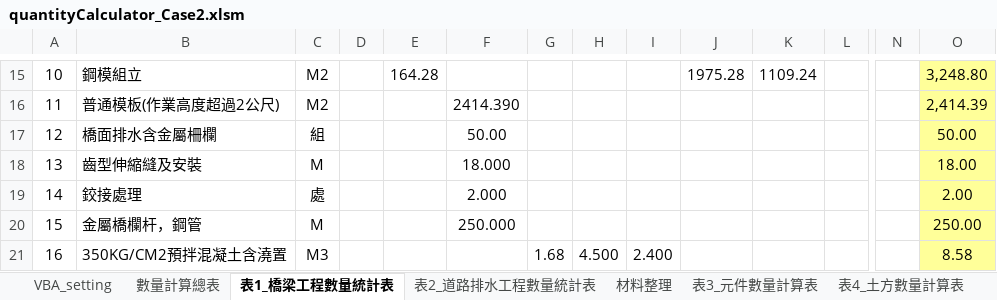
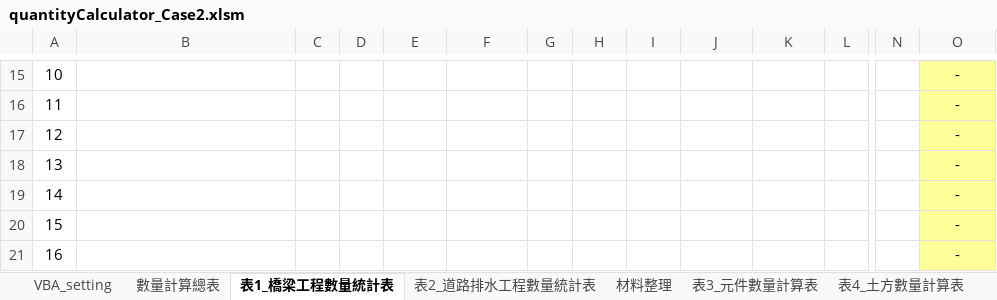
Before and after one commit to KTingLee/civilTools, an Excel workbook: quantityCalculator/Case2/quantityCalculator_Case2.xlsm, sheet 表1_橋梁工程數量統計表, drawn as a sheet; only a part is shown, gaps mark what is left out; values as stored, in another font and other column widths than the file's, no borders; the diff covers the shown part only; the diff names each change by its address in the sheet, - before the commit and + after, or states it on an @@ line.

```diff
--- a/quantityCalculator/Case2/quantityCalculator_Case2.xlsm (sheet 表1_橋梁工程數量統計表)
+++ b/quantityCalculator/Case2/quantityCalculator_Case2.xlsm (sheet 表1_橋梁工程數量統計表)
-B15: 鋼模組立
+B15: (empty)
-C15:C16: M2
+C15:C16: (empty)
-E15: 164.28
+E15: (empty)
-J15: 1975.28
+J15: (empty)
-K15: 1109.24
+K15: (empty)
-O15: 3,248.80
+O15: -
-B16: 普通模板(作業高度超過2公尺)
+B16: (empty)
-F16: 2414.390
+F16: (empty)
-O16: 2,414.39
+O16: -
-B17: 橋面排水含金屬柵欄
+B17: (empty)
-C17: 組
+C17: (empty)
-F17: 50.00
+F17: (empty)
-O17: 50.00
+O17: -
-B18: 齒型伸縮縫及安裝
+B18: (empty)
-C18: M
+C18: (empty)
-F18: 18.000
+F18: (empty)
-O18: 18.00
+O18: -
-B19: 鉸接處理
+B19: (empty)
-C19: 處
+C19: (empty)
-F19: 2.000
+F19: (empty)
-O19: 2.00
+O19: -
-B20: 金屬橋欄杆，鋼管
+B20: (empty)
-C20: M
+C20: (empty)
-F20: 250.000
+F20: (empty)
-O20: 250.00
+O20: -
-B21: 350KG/CM2預拌混凝土含澆置
+B21: (empty)
-C21: M3
+C21: (empty)
-G21: 1.68
+G21: (empty)
-H21: 4.500
+H21: (empty)
-I21: 2.400
+I21: (empty)
-O21: 8.58
+O21: -
```
Also changed, not shown: 1 added row, 1 removed row and 110 edited cells elsewhere in this sheet, sheet 數量計算總表, charts or pictures, 1 other file.
